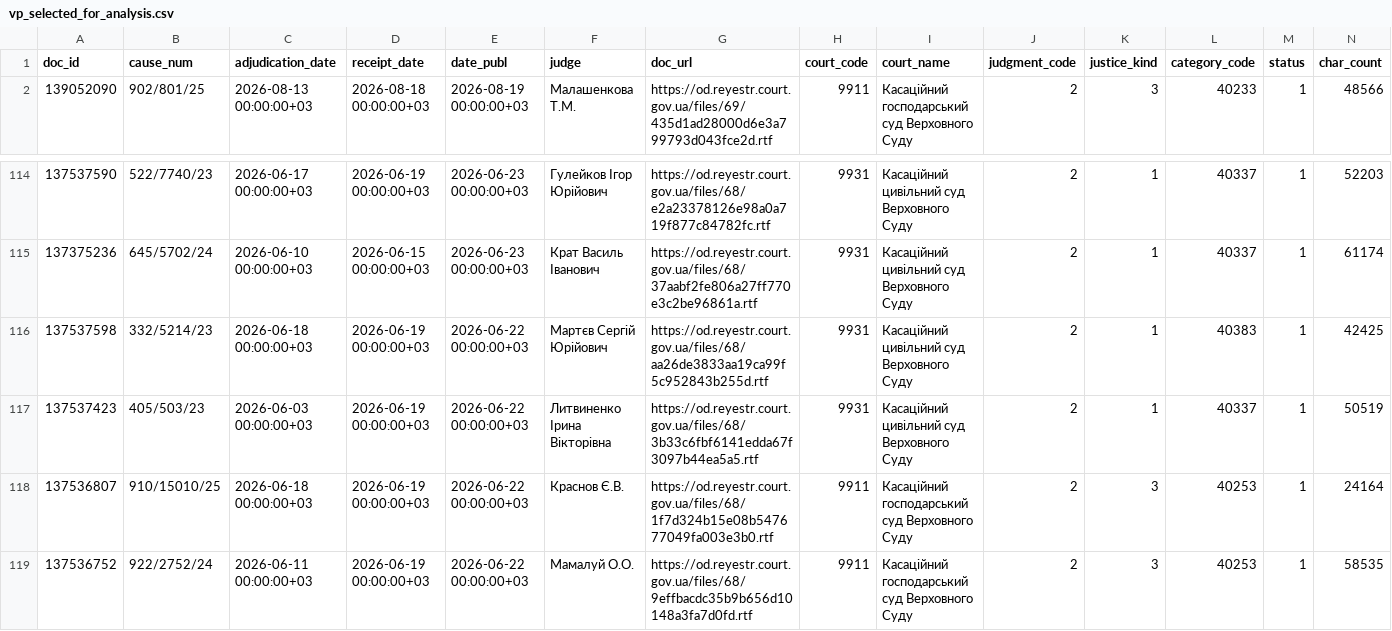
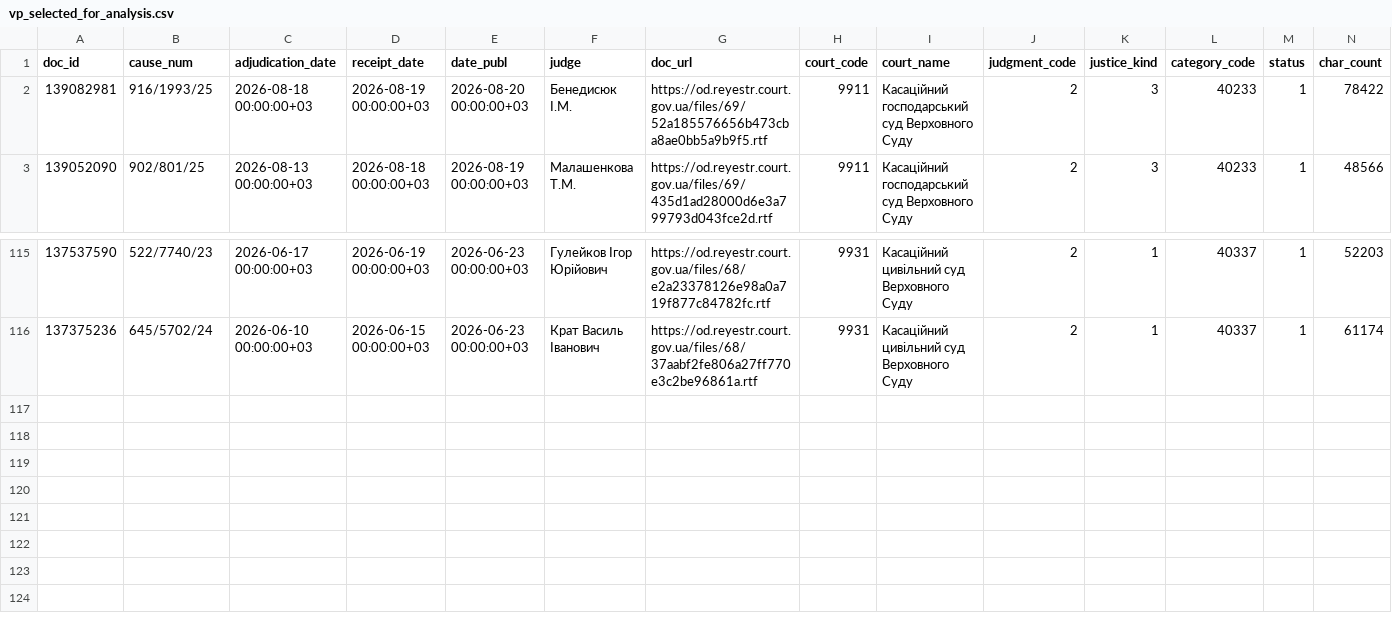
Before and after one commit to apryshchepchuk/VS-legal-digest, a CSV file: data/interim/vp_selected_for_analysis.csv, drawn as a sheet; only a part is shown, gaps mark what is left out; removed rows and columns are numbered as before the commit, all else as after; rows hold the shown columns only; the diff names each change by its address in the sheet, - before the commit and + after, or states it on an @@ line.

```diff
--- a/data/interim/vp_selected_for_analysis.csv
+++ b/data/interim/vp_selected_for_analysis.csv
+row 2: 139082981 | 916/1993/25 | 2026-08-18 00:00:00+03 | 2026-08-19 00:00:00+03 | 2026-08-20 00:00:00+03 | Бенедисюк I.М. | https://od.reyestr.court.gov.ua/files/69/52a185576656b473cba8ae0bb5a9b9f5.rtf | 9911 | Касаційний господарський суд Верховного Суду | 2 | 3 | 40233 | 1 | 78422
-row 116: 137537598 | 332/5214/23 | 2026-06-18 00:00:00+03 | 2026-06-19 00:00:00+03 | 2026-06-22 00:00:00+03 | Мартєв Сергій Юрійович | https://od.reyestr.court.gov.ua/files/68/aa26de3833aa19ca99f5c952843b255d.rtf | 9931 | Касаційний цивільний суд Верховного Суду | 2 | 1 | 40383 | 1 | 42425
-row 117: 137537423 | 405/503/23 | 2026-06-03 00:00:00+03 | 2026-06-19 00:00:00+03 | 2026-06-22 00:00:00+03 | Литвиненко Ірина Вікторівна | https://od.reyestr.court.gov.ua/files/68/3b33c6fbf6141edda67f3097b44ea5a5.rtf | 9931 | Касаційний цивільний суд Верховного Суду | 2 | 1 | 40337 | 1 | 50519
-row 118: 137536807 | 910/15010/25 | 2026-06-18 00:00:00+03 | 2026-06-19 00:00:00+03 | 2026-06-22 00:00:00+03 | Краснов Є.В. | https://od.reyestr.court.gov.ua/files/68/1f7d324b15e08b547677049fa003e3b0.rtf | 9911 | Касаційний господарський суд Верховного Суду | 2 | 3 | 40253 | 1 | 24164
-row 119: 137536752 | 922/2752/24 | 2026-06-11 00:00:00+03 | 2026-06-19 00:00:00+03 | 2026-06-22 00:00:00+03 | Мамалуй О.О. | https://od.reyestr.court.gov.ua/files/68/9effbacdc35b9b656d10148a3fa7d0fd.rtf | 9911 | Касаційний господарський суд Верховного Суду | 2 | 3 | 40253 | 1 | 58535
```
Also changed, not shown: data/interim/vp_candidates.csv, data/interim/vp_excluded_appellate_admin.csv, 8 other files.
